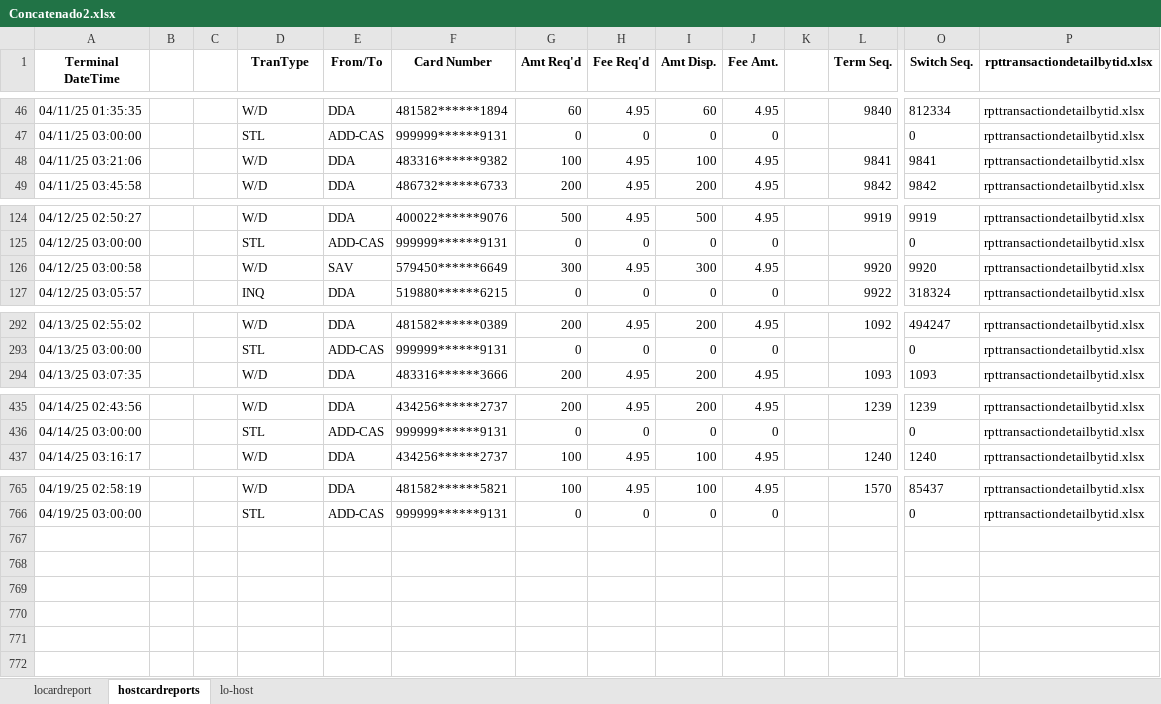
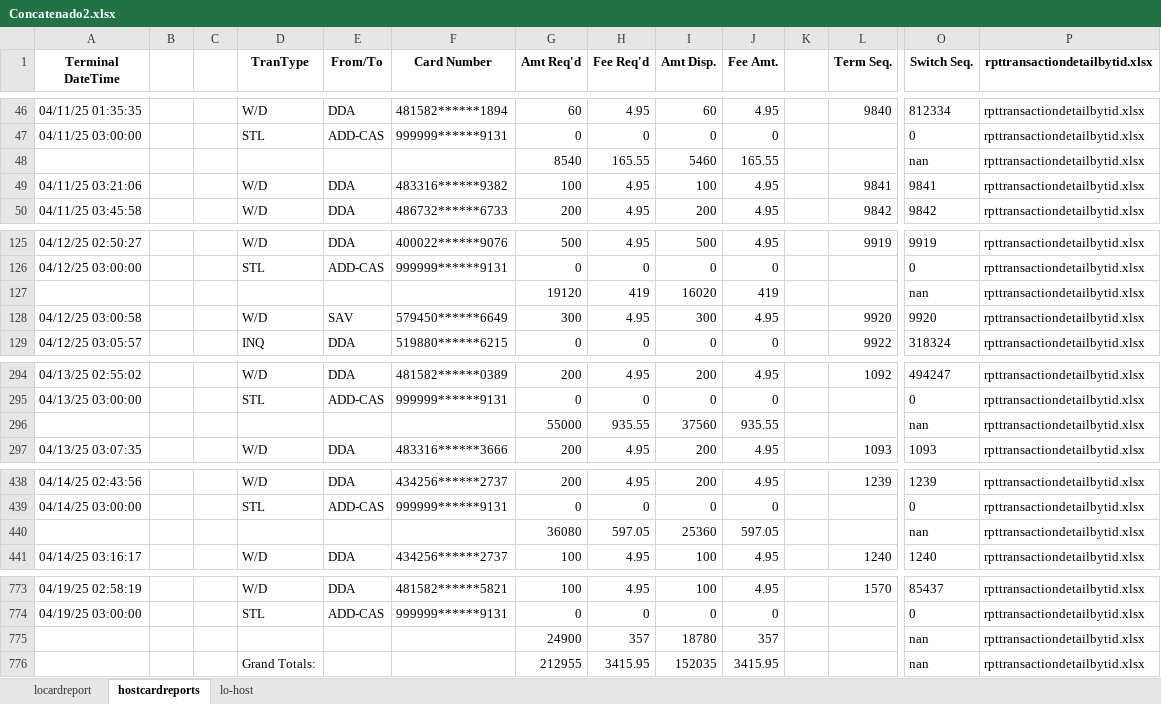
Before and after one commit to pacostas0102/ETLProyect, an Excel workbook: ArchivosSalida/Concatenado2.xlsx, sheet hostcardreports, drawn as a sheet; only a part is shown, gaps mark what is left out; values as stored, in another font and other column widths than the file's, no borders; rows hold the shown columns only; the diff covers the shown part only; the diff names each change by its address in the sheet, - before the commit and + after, or states it on an @@ line.

```diff
--- a/ArchivosSalida/Concatenado2.xlsx (sheet hostcardreports)
+++ b/ArchivosSalida/Concatenado2.xlsx (sheet hostcardreports)
+row 48:  |  |  |  |  |  | 8540 | 165.55 | 5460 | 165.55 |  |  | nan | rpttransactiondetailbytid.xlsx
+row 127:  |  |  |  |  |  | 19120 | 419 | 16020 | 419 |  |  | nan | rpttransactiondetailbytid.xlsx
+row 296:  |  |  |  |  |  | 55000 | 935.55 | 37560 | 935.55 |  |  | nan | rpttransactiondetailbytid.xlsx
+row 440:  |  |  |  |  |  | 36080 | 597.05 | 25360 | 597.05 |  |  | nan | rpttransactiondetailbytid.xlsx
+row 775:  |  |  |  |  |  | 24900 | 357 | 18780 | 357 |  |  | nan | rpttransactiondetailbytid.xlsx
+row 776:  |  |  | Grand Totals: |  |  | 212955 | 3415.95 | 152035 | 3415.95 |  |  | nan | rpttransactiondetailbytid.xlsx
```
Also changed, not shown: 4 added rows elsewhere in this sheet, sheet lo-host, 8 other files.
